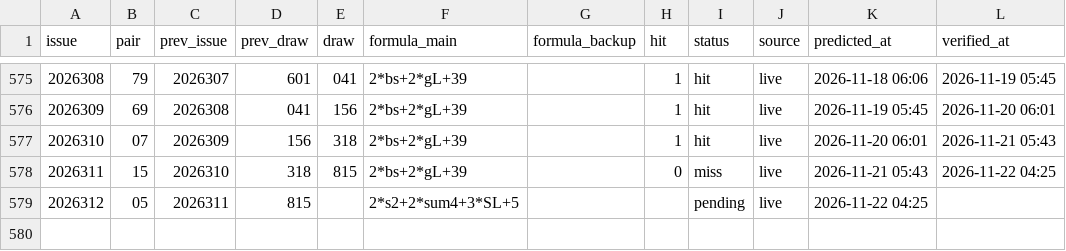
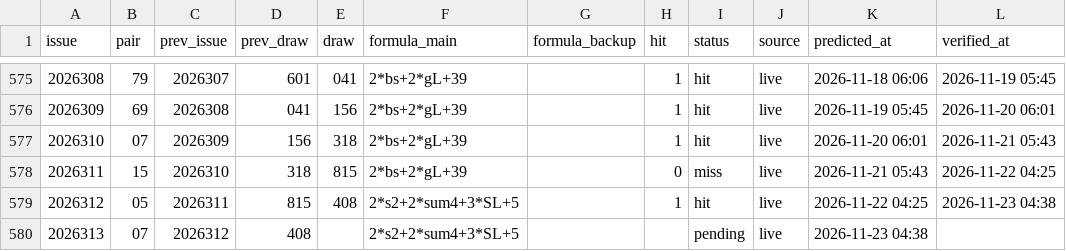
Before and after one commit to hxiaowei0102-web/fc3d-buma2, a CSV file: predictions_log_500.csv, drawn as a sheet; only a part is shown, gaps mark what is left out.

```diff
--- a/predictions_log_500.csv
+++ b/predictions_log_500.csv
@@ -578,2 +578,3 @@ issue,pair,prev_issue,prev_draw,draw,formula_main,formula_backup,hit,status,sour
 2026311,15,2026310,318,815,2*bs+2*gL+39,,0,miss,live,2026-11-21 05:43,2026-11-22 04:25
-2026312,05,2026311,815,,2*s2+2*sum4+3*SL+5,,,pending,live,2026-11-22 04:25,
+2026312,05,2026311,815,408,2*s2+2*sum4+3*SL+5,,1,hit,live,2026-11-22 04:25,2026-11-23 04:38
+2026313,07,2026312,408,,2*s2+2*sum4+3*SL+5,,,pending,live,2026-11-23 04:38,
```
Also changed, not shown: data/fc3d-history.csv, predictions_log.csv, 3 other files.
